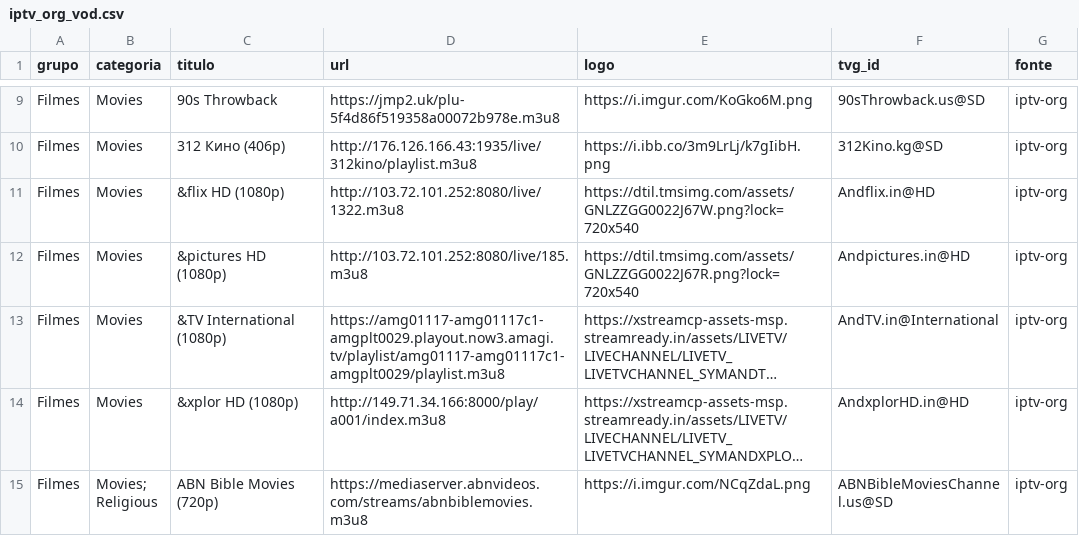
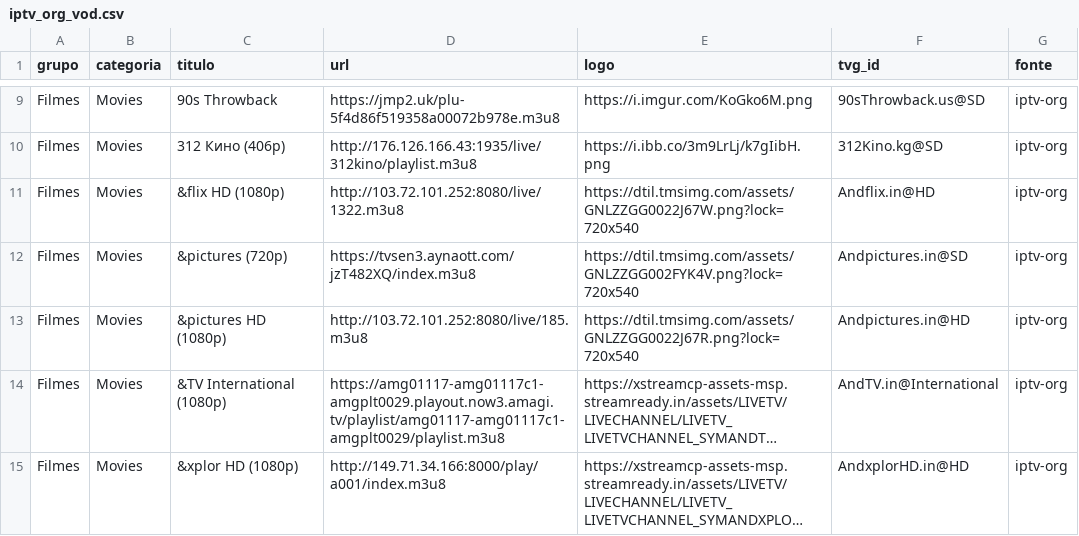
Before and after one commit to kaykewf13/animeout, a CSV file: sources/iptv_org_vod.csv, drawn as a sheet; only a part is shown, gaps mark what is left out; the shorter side is filled out with more unchanged rows; long unchanged cells end in …; the diff covers the shown part only.

```diff
--- a/sources/iptv_org_vod.csv
+++ b/sources/iptv_org_vod.csv
@@ -11,2 +11,3 @@ Filmes,Movies,312 Кино (406p),http://176.126.166.43:1935/live/312kino/playli
 Filmes,Movies,&flix HD (1080p),http://103.72.101.252:8080/live/1322.m3u8,https://dtil.tmsimg.com/assets/GNLZZGG0022J67W.png?lock=720x540,Andflix.in@HD,iptv-org
+Filmes,Movies,&pictures (720p),https://tvsen3.aynaott.com/jzT482XQ/index.m3u8,https://dtil.tmsimg.com/assets/GNLZZGG002FYK4V.png?lock=720x540,Andpictures.in@SD,iptv-org
 Filmes,Movies,&pictures HD (1080p),http://103.72.101.252:8080/live/185.m3u8,https://dtil.tmsimg.com/assets/GNLZZGG0022J67R.png?lock=720x540,Andpictures.in@HD,iptv-org
```
Also changed, not shown: 3 added rows and 1 edited cell elsewhere in this file, 2 other files.
